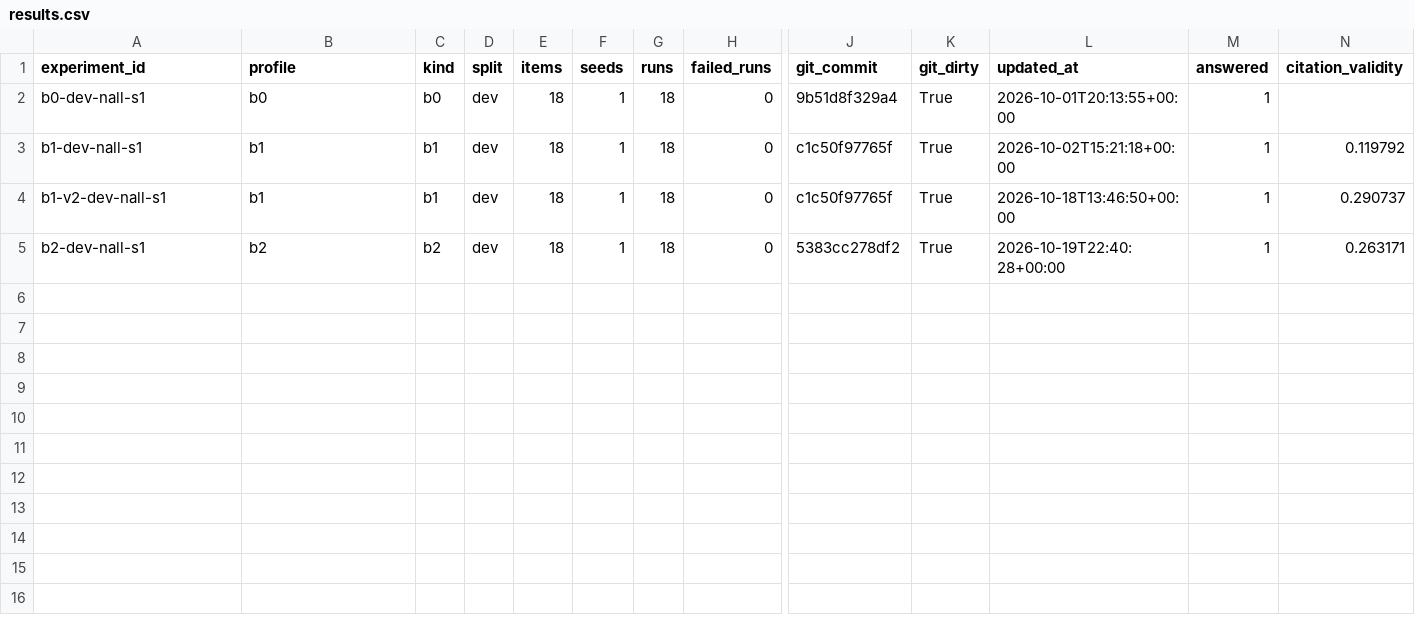
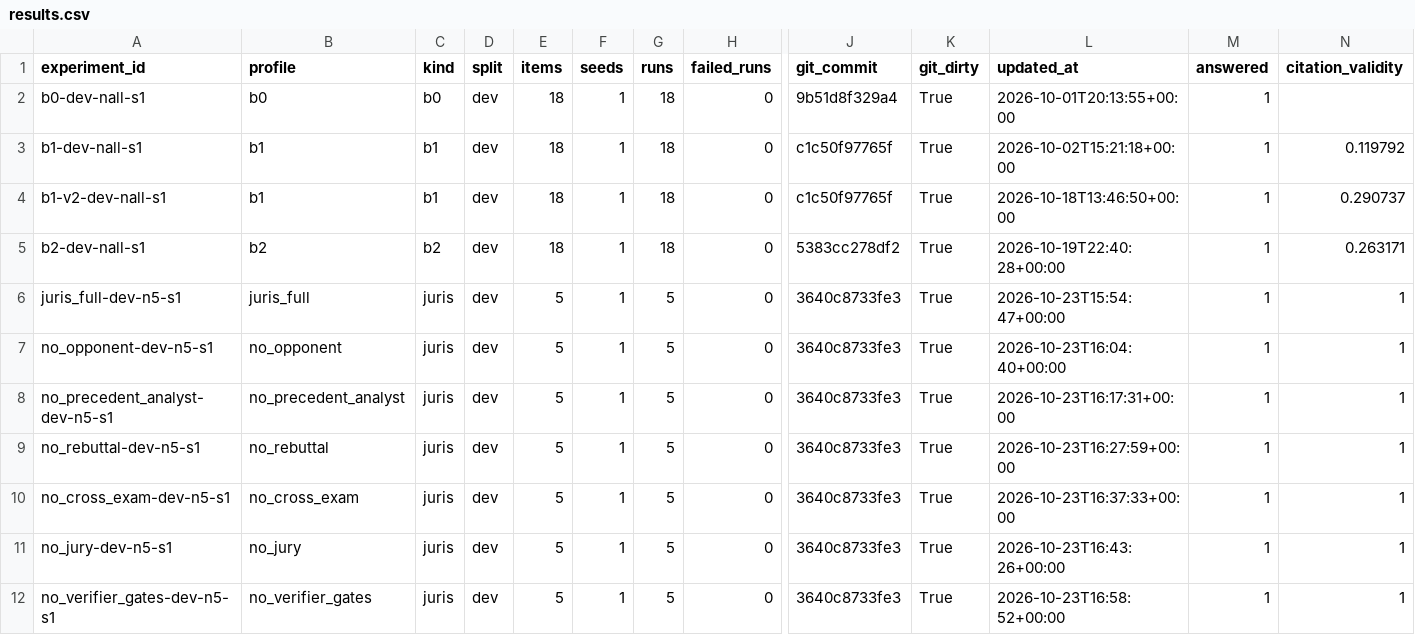
Before and after one commit to Sahal-Ansar/juris, a CSV file: eval/results/results.csv, drawn as a sheet; only a part is shown, gaps mark what is left out; rows hold the shown columns only; the diff names each change by its address in the sheet, - before the commit and + after, or states it on an @@ line.

Commit message:
Run Juris end to end, with its ablations
- JurisSystem in the runner; run_case.py for one question
- Six ablation profiles; smoke results on five dev items
- B2 budget measured against juris_full and kept

```diff
--- a/eval/results/results.csv
+++ b/eval/results/results.csv
+row 6: juris_full-dev-n5-s1 | juris_full | juris | dev | 5 | 1 | 5 | 0 | 3640c8733fe3 | True | 2026-10-23T15:54:47+00:00 | 1 | 1
+row 7: no_opponent-dev-n5-s1 | no_opponent | juris | dev | 5 | 1 | 5 | 0 | 3640c8733fe3 | True | 2026-10-23T16:04:40+00:00 | 1 | 1
+row 8: no_precedent_analyst-dev-n5-s1 | no_precedent_analyst | juris | dev | 5 | 1 | 5 | 0 | 3640c8733fe3 | True | 2026-10-23T16:17:31+00:00 | 1 | 1
+row 9: no_rebuttal-dev-n5-s1 | no_rebuttal | juris | dev | 5 | 1 | 5 | 0 | 3640c8733fe3 | True | 2026-10-23T16:27:59+00:00 | 1 | 1
+row 10: no_cross_exam-dev-n5-s1 | no_cross_exam | juris | dev | 5 | 1 | 5 | 0 | 3640c8733fe3 | True | 2026-10-23T16:37:33+00:00 | 1 | 1
+row 11: no_jury-dev-n5-s1 | no_jury | juris | dev | 5 | 1 | 5 | 0 | 3640c8733fe3 | True | 2026-10-23T16:43:26+00:00 | 1 | 1
+row 12: no_verifier_gates-dev-n5-s1 | no_verifier_gates | juris | dev | 5 | 1 | 5 | 0 | 3640c8733fe3 | True | 2026-10-23T16:58:52+00:00 | 1 | 1
```
Also changed, not shown: 20 other files.
